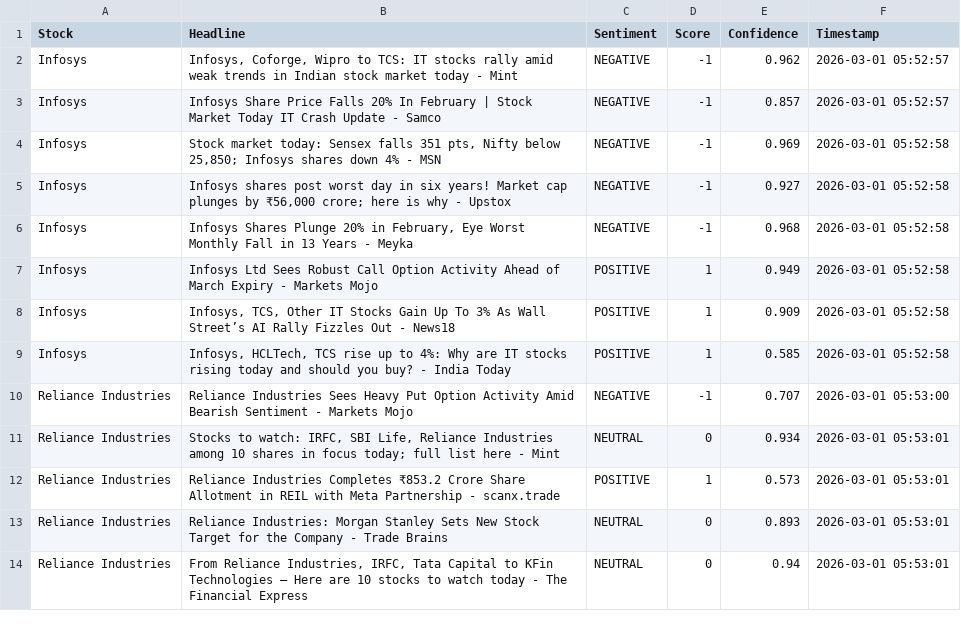
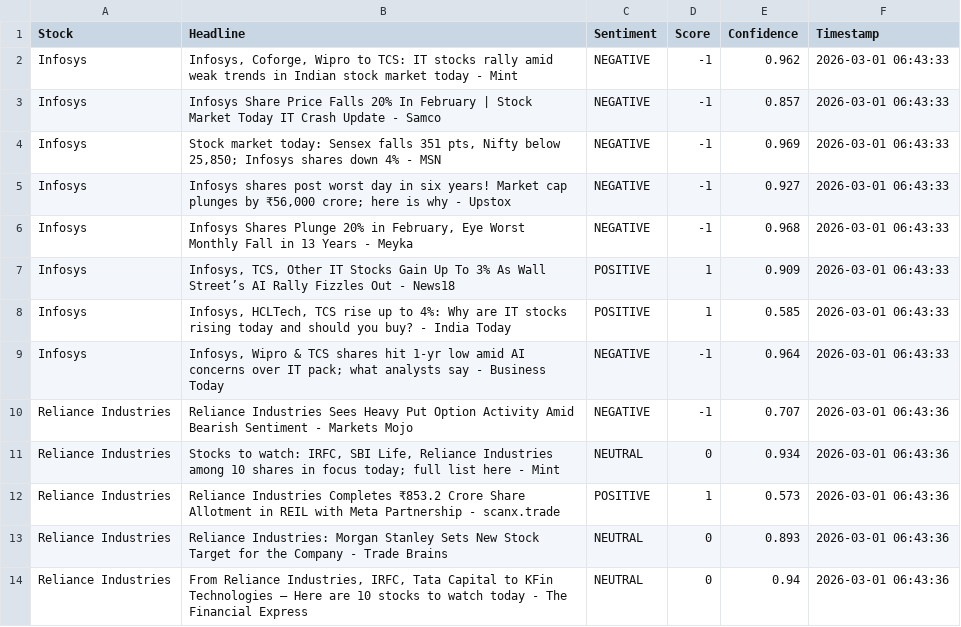
Before and after one commit to mister-raj/market-sentiment-terminal, a CSV file: market_sentiment.csv, drawn as a sheet; only a part is shown; the diff covers the shown part only.

```diff
--- a/market_sentiment.csv
+++ b/market_sentiment.csv
@@ -1,14 +1,14 @@
 Stock,Headline,Sentiment,Score,Confidence,Timestamp
-Infosys,"Infosys, Coforge, Wipro to TCS: IT stocks rally amid weak trends in Indian stock market today - Mint",NEGATIVE,-1,0.962,2026-03-01 05:52:57
-Infosys,Infosys Share Price Falls 20% In February | Stock Market Today IT Crash Update - Samco,NEGATIVE,-1,0.857,2026-03-01 05:52:57
-Infosys,"Stock market today: Sensex falls 351 pts, Nifty below 25,850; Infosys shares down 4% - MSN",NEGATIVE,-1,0.969,2026-03-01 05:52:58
-Infosys,"Infosys shares post worst day in six years! Market cap plunges by ₹56,000 crore; here is why - Upstox",NEGATIVE,-1,0.927,2026-03-01 05:52:58
-Infosys,"Infosys Shares Plunge 20% in February, Eye Worst Monthly Fall in 13 Years - Meyka",NEGATIVE,-1,0.968,2026-03-01 05:52:58
-Infosys,Infosys Ltd Sees Robust Call Option Activity Ahead of March Expiry - Markets Mojo,POSITIVE,1,0.949,2026-03-01 05:52:58
-Infosys,"Infosys, TCS, Other IT Stocks Gain Up To 3% As Wall Street’s AI Rally Fizzles Out - News18",POSITIVE,1,0.909,2026-03-01 05:52:58
-Infosys,"Infosys, HCLTech, TCS rise up to 4%: Why are IT stocks rising today and should you buy? - India Today",POSITIVE,1,0.585,2026-03-01 05:52:58
-Reliance Industries,Reliance Industries Sees Heavy Put Option Activity Amid Bearish Sentiment - Markets Mojo,NEGATIVE,-1,0.707,2026-03-01 05:53:00
-Reliance Industries,"Stocks to watch: IRFC, SBI Life, Reliance Industries among 10 shares in focus today; full list here - Mint",NEUTRAL,0,0.934,2026-03-01 05:53:01
-Reliance Industries,Reliance Industries Completes ₹853.2 Crore Share Allotment in REIL with Meta Partnership - scanx.trade,POSITIVE,1,0.573,2026-03-01 05:53:01
-Reliance Industries,Reliance Industries: Morgan Stanley Sets New Stock Target for the Company - Trade Brains,NEUTRAL,0,0.893,2026-03-01 05:53:01
-Reliance Industries,"From Reliance Industries, IRFC, Tata Capital to KFin Technologies – Here are 10 stocks to watch today - The Financial Express",NEUTRAL,0,0.94,2026-03-01 05:53:01
+Infosys,"Infosys, Coforge, Wipro to TCS: IT stocks rally amid weak trends in Indian stock market today - Mint",NEGATIVE,-1,0.962,2026-03-01 06:43:33
+Infosys,Infosys Share Price Falls 20% In February | Stock Market Today IT Crash Update - Samco,NEGATIVE,-1,0.857,2026-03-01 06:43:33
+Infosys,"Stock market today: Sensex falls 351 pts, Nifty below 25,850; Infosys shares down 4% - MSN",NEGATIVE,-1,0.969,2026-03-01 06:43:33
+Infosys,"Infosys shares post worst day in six years! Market cap plunges by ₹56,000 crore; here is why - Upstox",NEGATIVE,-1,0.927,2026-03-01 06:43:33
+Infosys,"Infosys Shares Plunge 20% in February, Eye Worst Monthly Fall in 13 Years - Meyka",NEGATIVE,-1,0.968,2026-03-01 06:43:33
+Infosys,"Infosys, TCS, Other IT Stocks Gain Up To 3% As Wall Street’s AI Rally Fizzles Out - News18",POSITIVE,1,0.909,2026-03-01 06:43:33
+Infosys,"Infosys, HCLTech, TCS rise up to 4%: Why are IT stocks rising today and should you buy? - India Today",POSITIVE,1,0.585,2026-03-01 06:43:33
+Infosys,"Infosys, Wipro & TCS shares hit 1-yr low amid AI concerns over IT pack; what analysts say - Business Today",NEGATIVE,-1,0.964,2026-03-01 06:43:33
+Reliance Industries,Reliance Industries Sees Heavy Put Option Activity Amid Bearish Sentiment - Markets Mojo,NEGATIVE,-1,0.707,2026-03-01 06:43:36
+Reliance Industries,"Stocks to watch: IRFC, SBI Life, Reliance Industries among 10 shares in focus today; full list here - Mint",NEUTRAL,0,0.934,2026-03-01 06:43:36
+Reliance Industries,Reliance Industries Completes ₹853.2 Crore Share Allotment in REIL with Meta Partnership - scanx.trade,POSITIVE,1,0.573,2026-03-01 06:43:36
+Reliance Industries,Reliance Industries: Morgan Stanley Sets New Stock Target for the Company - Trade Brains,NEUTRAL,0,0.893,2026-03-01 06:43:36
+Reliance Industries,"From Reliance Industries, IRFC, Tata Capital to KFin Technologies – Here are 10 stocks to watch today - The Financial Express",NEUTRAL,0,0.94,2026-03-01 06:43:36
```
Also changed, not shown: 2 added rows, 2 removed rows and 43 edited cells elsewhere in this file.
